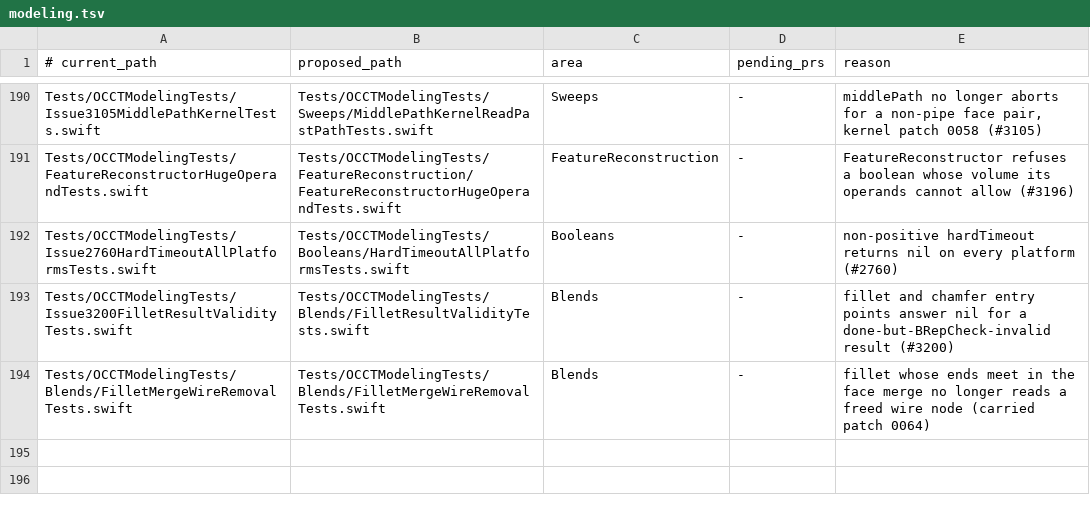
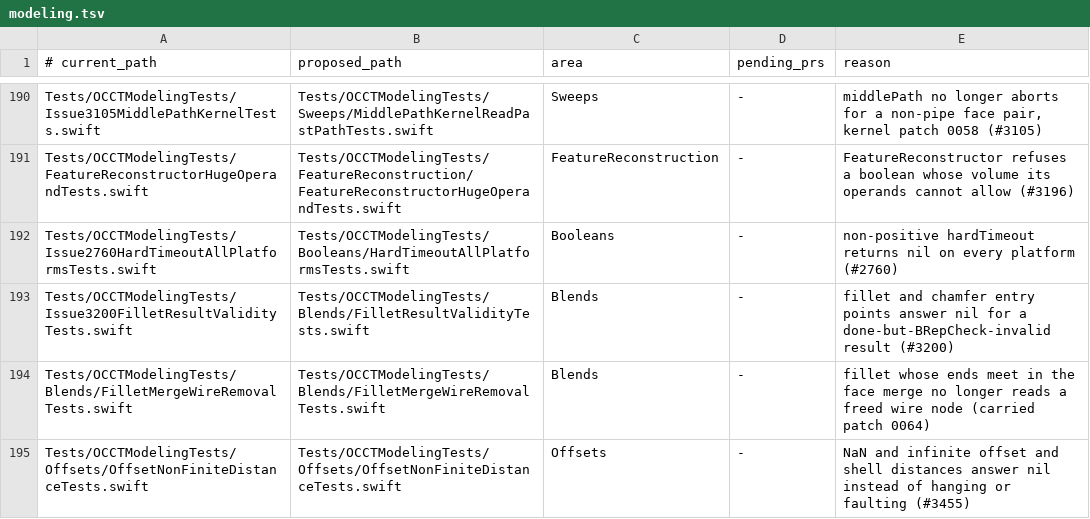
Before and after one commit to SecondMouseAU/OCCTSwift, a TSV file: Scripts/test-areas/modeling.tsv, drawn as a sheet; only a part is shown, gaps mark what is left out; the diff names each change by its address in the sheet, - before the commit and + after, or states it on an @@ line.

```diff
--- a/Scripts/test-areas/modeling.tsv
+++ b/Scripts/test-areas/modeling.tsv
+row 195: Tests/OCCTModelingTests/Offsets/OffsetNonFiniteDistanceTests.swift | Tests/OCCTModelingTests/Offsets/OffsetNonFiniteDistanceTests.swift | Offsets | - | NaN and infinite offset and shell distances answer nil instead of hanging or faulting (#3455)
```
Also changed, not shown: 4 other files.
